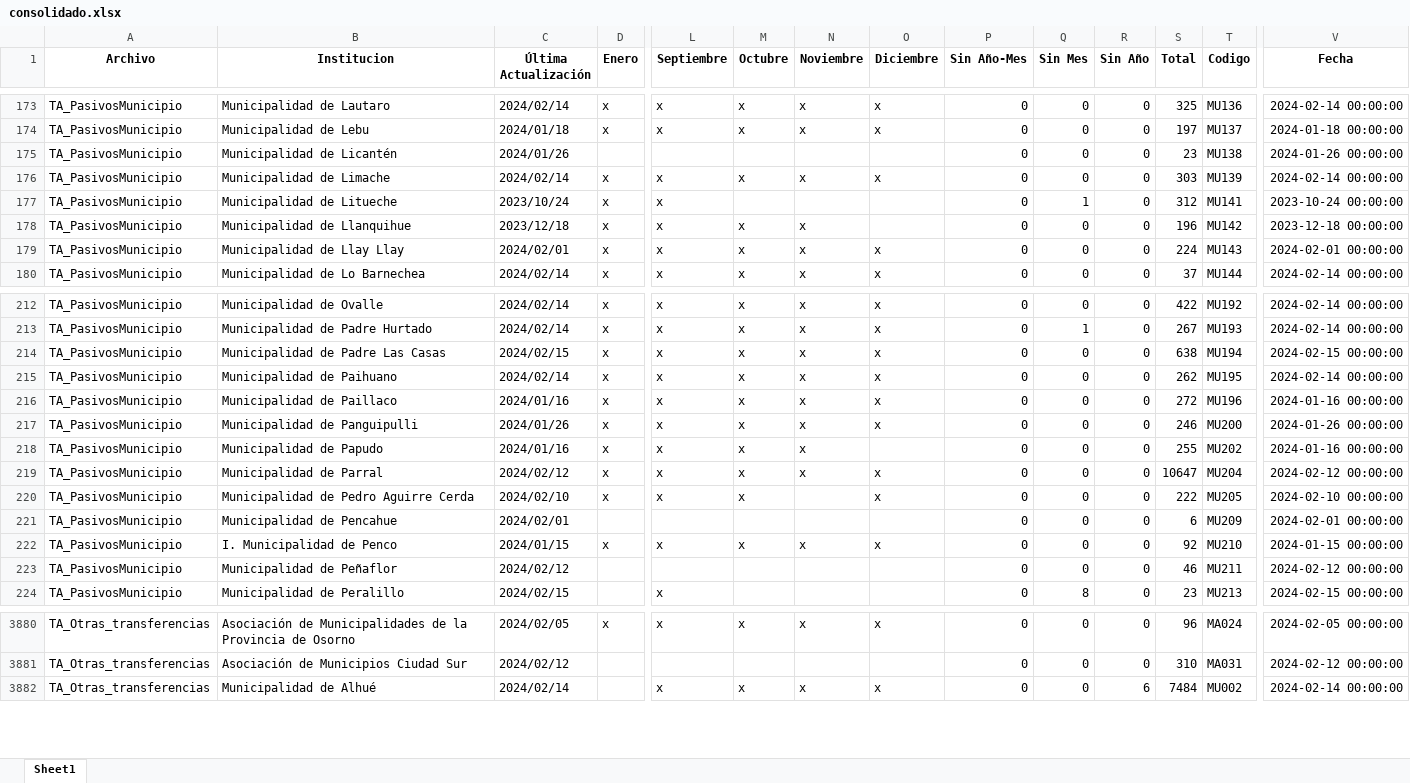
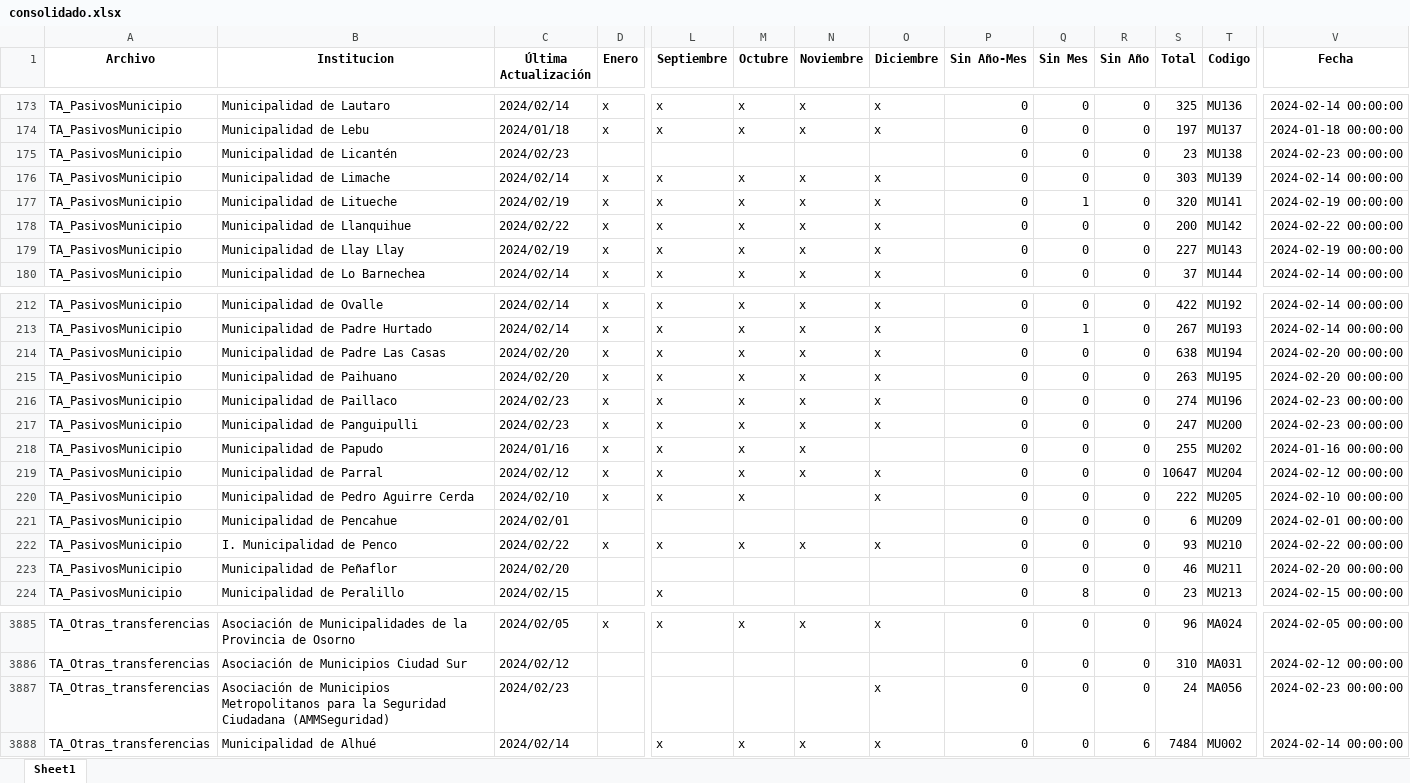
Before and after one commit to Sud-Austral/action_transparencia, an Excel workbook: consolidado.xlsx, sheet Sheet1, drawn as a sheet; only a part is shown, gaps mark what is left out; values as stored, in another font and other column widths than the file's, no borders; rows hold the shown columns only; the diff covers the shown part only; the diff names each change by its address in the sheet, - before the commit and + after, or states it on an @@ line.

```diff
--- a/consolidado.xlsx (sheet Sheet1)
+++ b/consolidado.xlsx (sheet Sheet1)
-C175 (Última Actualización): 2024/01/26
+C175 (Última Actualización): 2024/02/23
-V175 (Fecha): 2024-01-26 00:00:00
+V175 (Fecha): 2024-02-23 00:00:00
-C177 (Última Actualización): 2023/10/24
+C177 (Última Actualización): 2024/02/19
-M177 (Octubre): (empty)
+M177 (Octubre): x
-N177 (Noviembre): (empty)
+N177 (Noviembre): x
-O177:O178 (Diciembre): (empty)
+O177:O178 (Diciembre): x
-S177 (Total): 312
+S177 (Total): 320
-V177 (Fecha): 2023-10-24 00:00:00
+V177 (Fecha): 2024-02-19 00:00:00
-C178 (Última Actualización): 2023/12/18
+C178 (Última Actualización): 2024/02/22
-S178 (Total): 196
+S178 (Total): 200
-V178 (Fecha): 2023-12-18 00:00:00
+V178 (Fecha): 2024-02-22 00:00:00
-C179 (Última Actualización): 2024/02/01
+C179 (Última Actualización): 2024/02/19
-S179 (Total): 224
+S179 (Total): 227
-V179 (Fecha): 2024-02-01 00:00:00
+V179 (Fecha): 2024-02-19 00:00:00
-C214 (Última Actualización): 2024/02/15
+C214 (Última Actualización): 2024/02/20
-V214 (Fecha): 2024-02-15 00:00:00
+V214 (Fecha): 2024-02-20 00:00:00
-C215 (Última Actualización): 2024/02/14
+C215 (Última Actualización): 2024/02/20
-S215 (Total): 262
+S215 (Total): 263
-V215 (Fecha): 2024-02-14 00:00:00
+V215 (Fecha): 2024-02-20 00:00:00
-C216 (Última Actualización): 2024/01/16
+C216 (Última Actualización): 2024/02/23
-S216 (Total): 272
+S216 (Total): 274
-V216 (Fecha): 2024-01-16 00:00:00
+V216 (Fecha): 2024-02-23 00:00:00
-C217 (Última Actualización): 2024/01/26
+C217 (Última Actualización): 2024/02/23
-S217 (Total): 246
+S217 (Total): 247
-V217 (Fecha): 2024-01-26 00:00:00
+V217 (Fecha): 2024-02-23 00:00:00
-C222 (Última Actualización): 2024/01/15
+C222 (Última Actualización): 2024/02/22
-S222 (Total): 92
+S222 (Total): 93
-V222 (Fecha): 2024-01-15 00:00:00
+V222 (Fecha): 2024-02-22 00:00:00
-C223 (Última Actualización): 2024/02/12
+C223 (Última Actualización): 2024/02/20
-V223 (Fecha): 2024-02-12 00:00:00
+V223 (Fecha): 2024-02-20 00:00:00
+row 3887: TA_Otras_transferencias | Asociación de Municipios Metropolitanos para la Seguridad Ciudadana (AMMSeguridad) | 2024/02/23 |  |  |  |  | x | 0 | 0 | 0 | 24 | MA056 | 2024-02-23 00:00:00
```
Also changed, not shown: 15 added rows, 4 removed rows and 881 edited cells elsewhere in this sheet.
